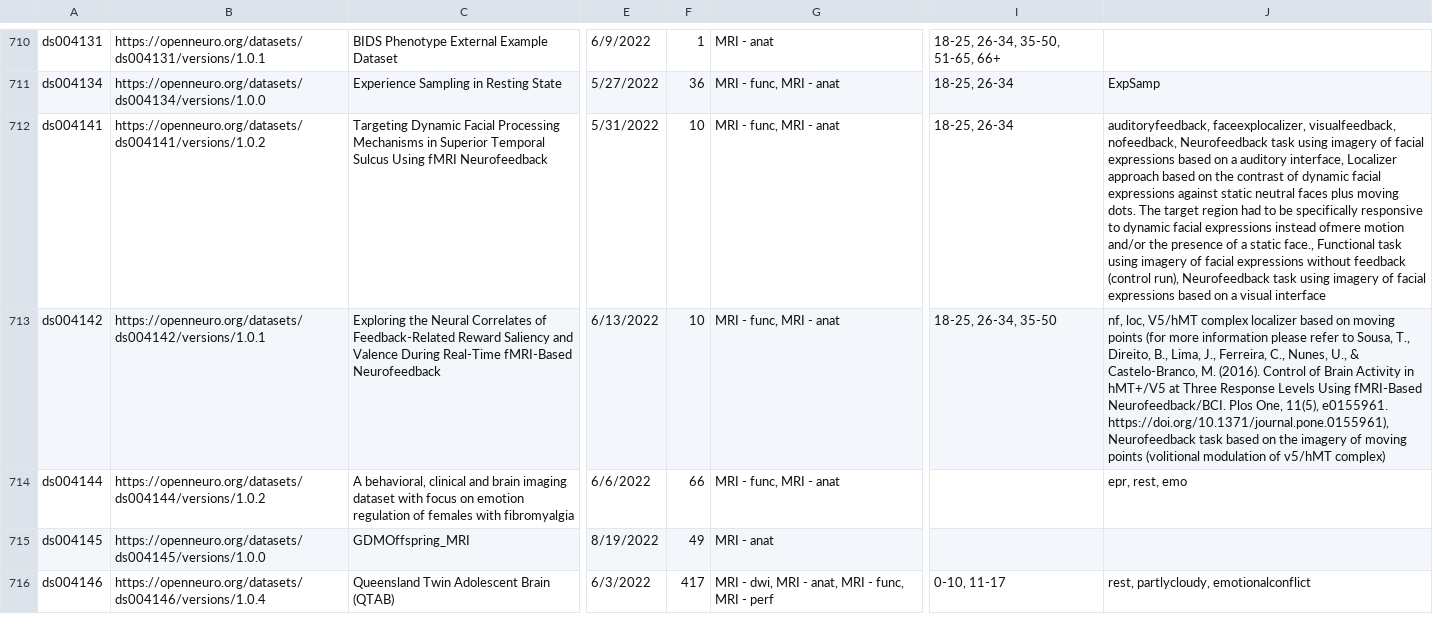
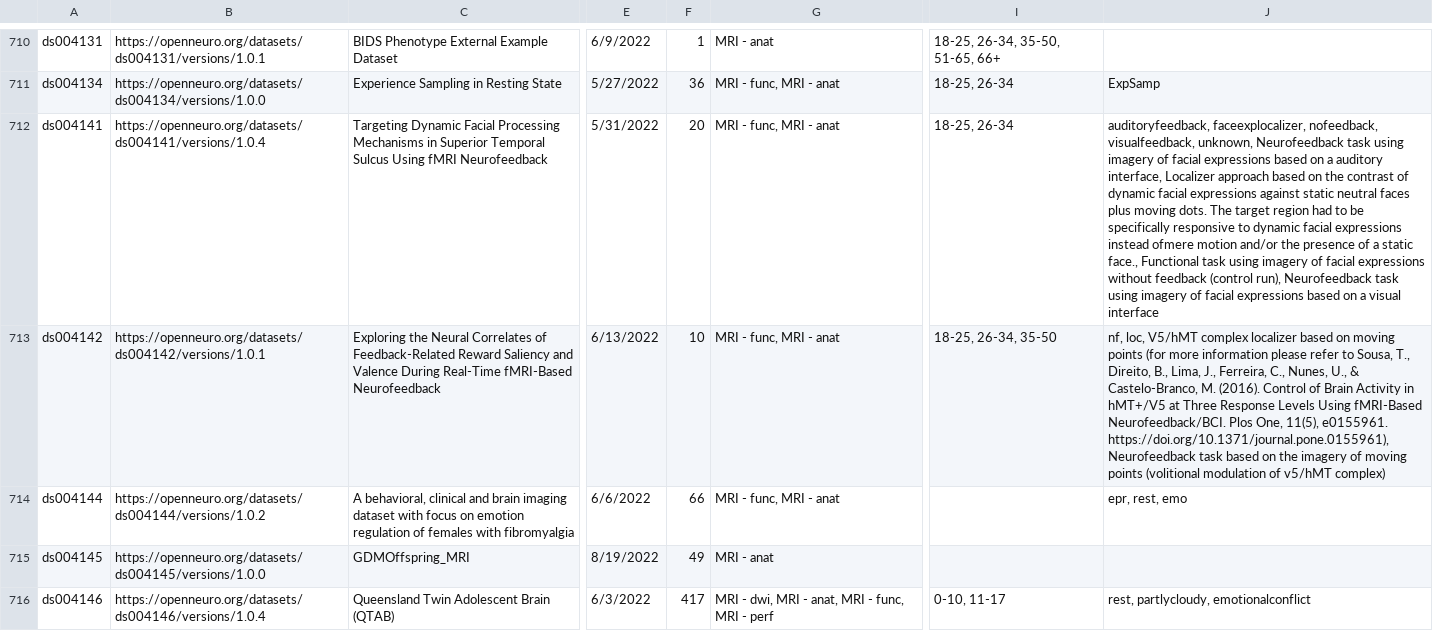
Before and after one commit to jbwexler/openneuro_metadata, a CSV file: metadata.csv, drawn as a sheet; only a part is shown, gaps mark what is left out; the diff covers the shown part only; the diff names each change by its address in the sheet, - before the commit and + after, or states it on an @@ line.

Commit message:
Automatic update via github workflow

```diff
--- a/metadata.csv
+++ b/metadata.csv
-B712: https://openneuro.org/datasets/ds004141/versions/1.0.2
+B712: https://openneuro.org/datasets/ds004141/versions/1.0.4
-F712: 10
+F712: 20
-J712: auditoryfeedback, faceexplocalizer, visualfeedback, nofeedback, Neurofeedback task…
+J712: auditoryfeedback, faceexplocalizer, nofeedback, visualfeedback, unknown, Neurofeedback task…
```
Also changed, not shown: 3 added rows and 1 edited cell elsewhere in this file.
